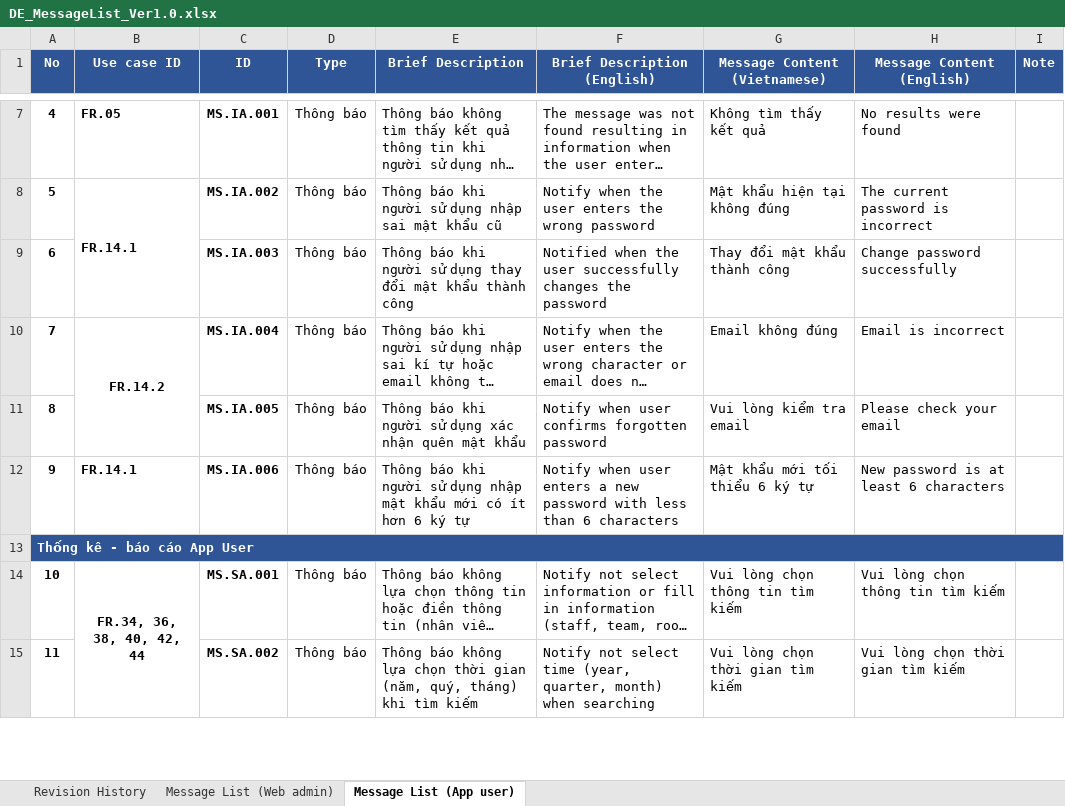
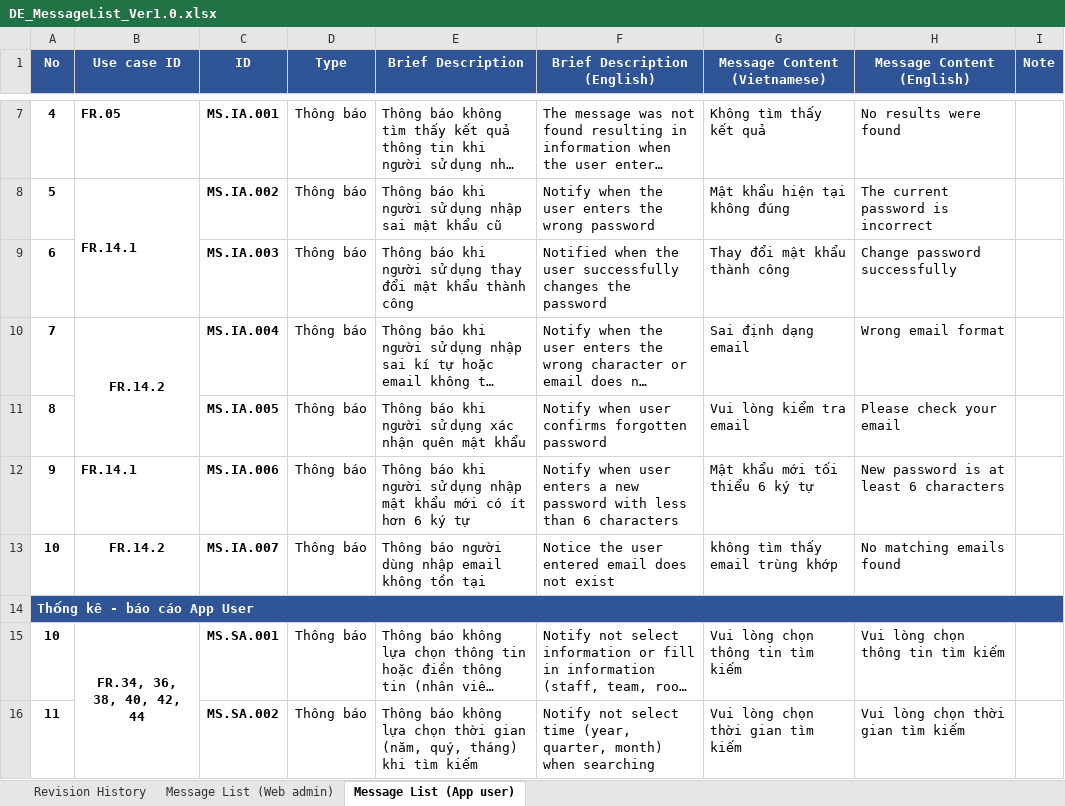
Before and after one commit to DamianHuynh/Capstone-Project, an Excel workbook: Improgress/2. Artifact and Deliverable/DetailDesign & Architect/Design/DE_MessageList_Ver1.0.xlsx, sheet Message List (App user), drawn as a sheet; only a part is shown, gaps mark what is left out; long unchanged cells end in …; values as stored, in another font and other column widths than the file's, no borders; the diff names each change by its address in the sheet, - before the commit and + after, or states it on an @@ line.

```diff
--- a/Improgress/2. Artifact and Deliverable/DetailDesign & Architect/Design/DE_MessageList_Ver1.0.xlsx (sheet Message List (App user))
+++ b/Improgress/2. Artifact and Deliverable/DetailDesign & Architect/Design/DE_MessageList_Ver1.0.xlsx (sheet Message List (App user))
-G10 (Message Content (Vietnamese)): Email không đúng
+G10 (Message Content (Vietnamese)): Sai định dạng email
-H10 (Message Content (English)): Email is incorrect
+H10 (Message Content (English)): Wrong email format
+row 13: 10 | FR.14.2 | MS.IA.007 | Thông báo | Thông báo người dùng nhập email không tồn tại | Notice the user entered email does not exist | không tìm thấy email trùng khớp | No matching emails found
```
Also changed, not shown: Improgress/2. Artifact and Deliverable/Project Monitoring and Control/Module 1/PM_Module1_Ver1.0.xlsx, Improgress/4. Timelog/PM_TimeLog.xlsx, 11 other files.
